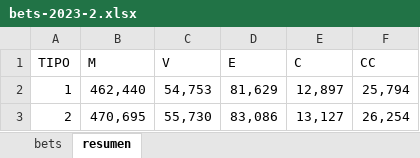
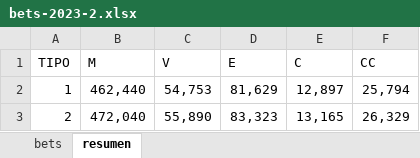
Before and after one commit to msebastianvg/pruebita, an Excel workbook: bets-2023-2.xlsx, sheet resumen, drawn as a sheet; values as stored, in another font and other column widths than the file's, no borders; the diff names each change by its address in the sheet, - before the commit and + after, or states it on an @@ line.

```diff
--- a/bets-2023-2.xlsx (sheet resumen)
+++ b/bets-2023-2.xlsx (sheet resumen)
-B3 (M): 470,695
+B3 (M): 472,040
-C3 (V): 55,730
+C3 (V): 55,890
-D3 (E): 83,086
+D3 (E): 83,323
-E3 (C): 13,127
+E3 (C): 13,165
-F3 (CC): 26,254
+F3 (CC): 26,329
```
Also changed, not shown: sheet bets.
